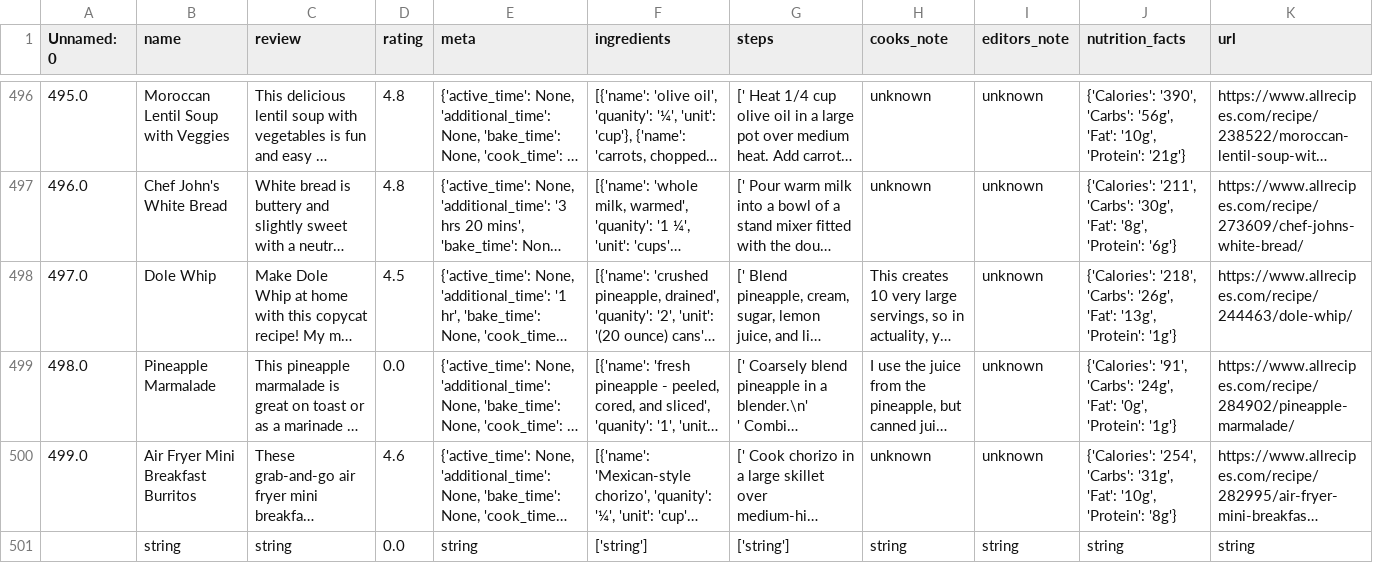
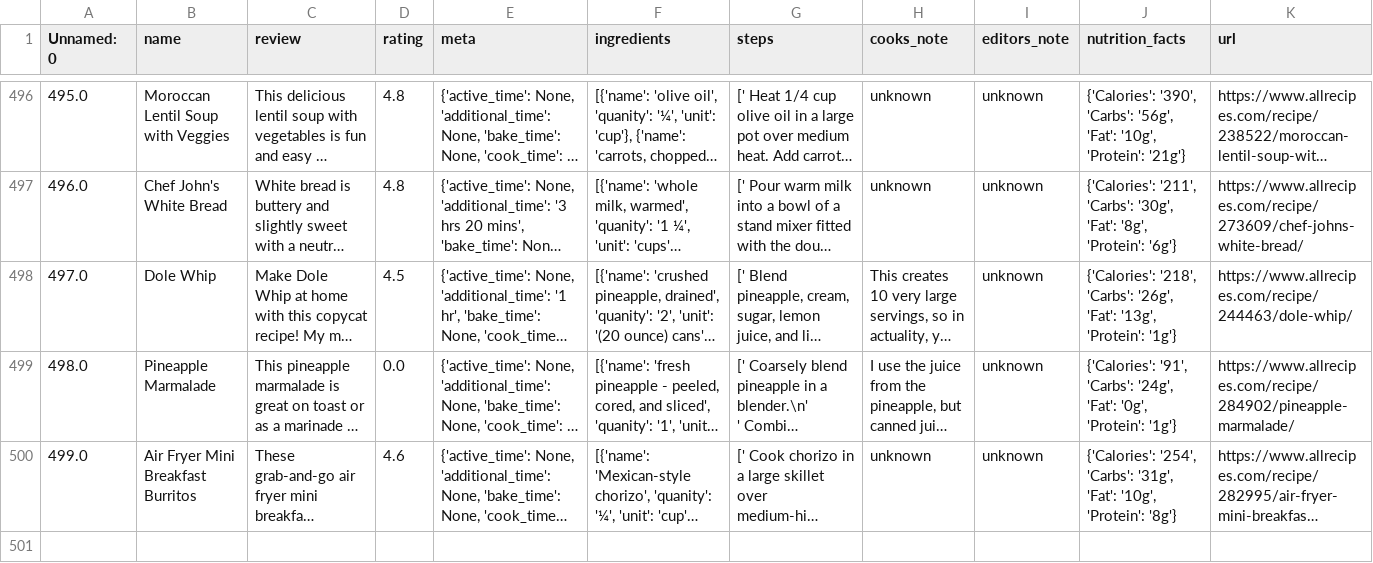
Before and after one commit to goin2crazy/it-hackathon, a CSV file: food_databases/recepies.csv, drawn as a sheet; only a part is shown, gaps mark what is left out; long unchanged cells end in …; the diff names each change by its address in the sheet, - before the commit and + after, or states it on an @@ line.

```diff
--- a/food_databases/recepies.csv
+++ b/food_databases/recepies.csv
-row 501:  | string | string | 0.0 | string | ['string'] | ['string'] | string | string | string | string
```
Also changed, not shown: 3 other files.
